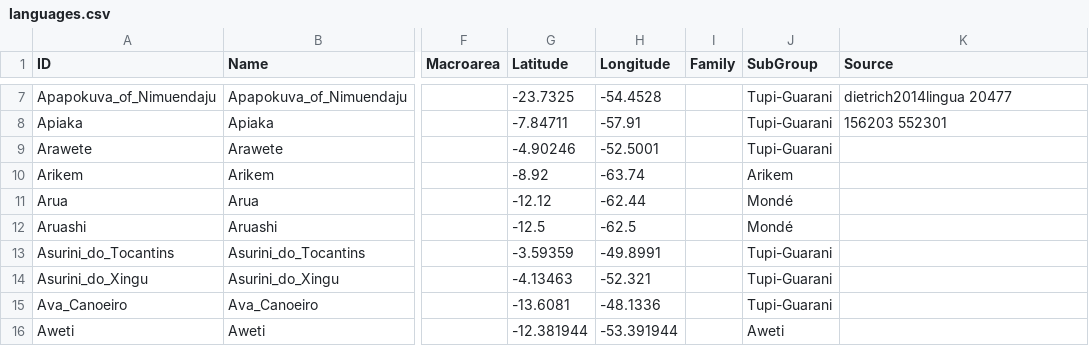
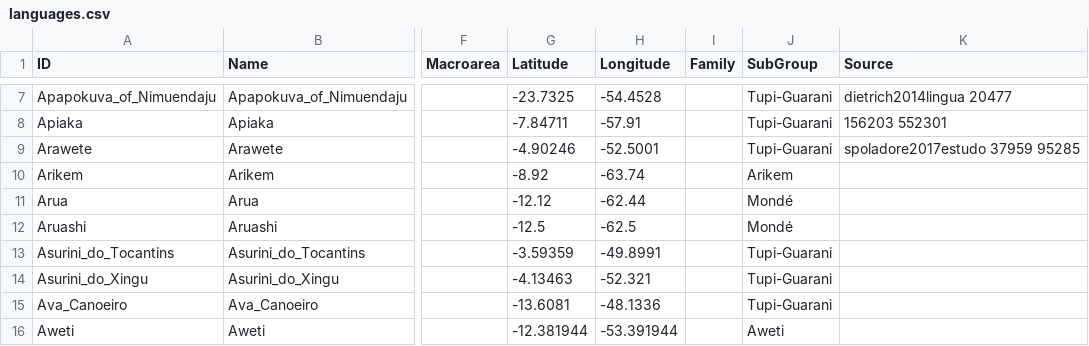
Before and after one commit to tupian-language-resources/tuled, a CSV file: cldf/languages.csv, drawn as a sheet; only a part is shown, gaps mark what is left out; the diff names each change by its address in the sheet, - before the commit and + after, or states it on an @@ line.

Commit message:
Update languages.csv

```diff
--- a/cldf/languages.csv
+++ b/cldf/languages.csv
-K9 (Source): (empty)
+K9 (Source): spoladore2017estudo 37959 95285
```
